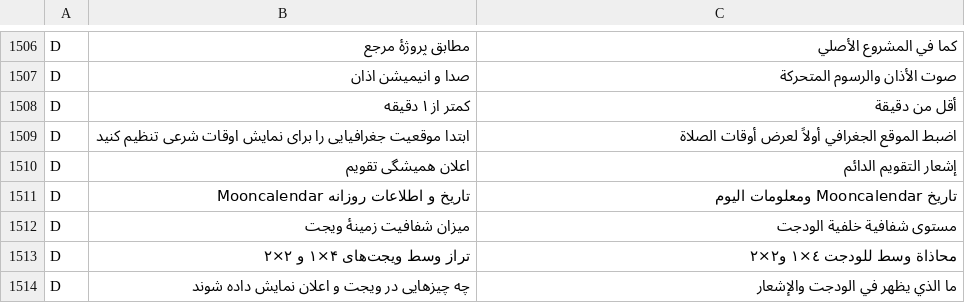
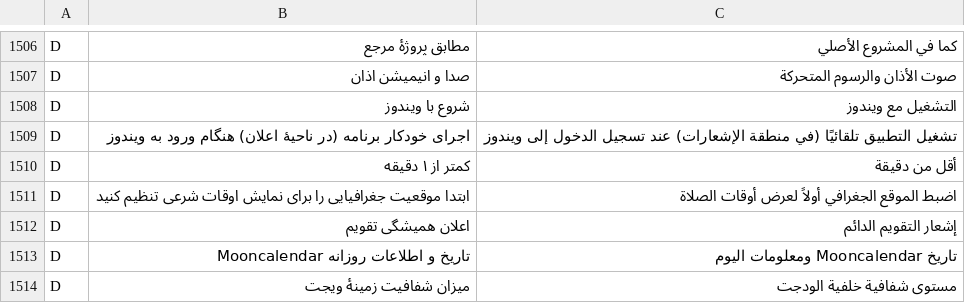
Before and after one commit to M-D-6/MoonCalendar, a TSV file: android/app/src/main/assets/tr_ar.tsv, drawn as a sheet; only a part is shown, gaps mark what is left out; the shorter side is filled out with more unchanged rows; the diff names each change by its address in the sheet, - before the commit and + after, or states it on an @@ line.

Commit message:
feat: v1.1.1 — per-user Windows installer (suggested by xmha97), start with Windows, fixed widget city and Android signing

```diff
--- a/android/app/src/main/assets/tr_ar.tsv
+++ b/android/app/src/main/assets/tr_ar.tsv
+row 1508: D | شروع با ویندوز | التشغيل مع ويندوز
+row 1509: D | اجرای خودکار برنامه (در ناحیهٔ اعلان) هنگام ورود به ویندوز | تشغيل التطبيق تلقائيًا (في منطقة الإشعارات) عند تسجيل الدخول إلى ويندوز
```
Also changed, not shown: android/app/src/main/assets/tr_en.tsv, 14 other files.
